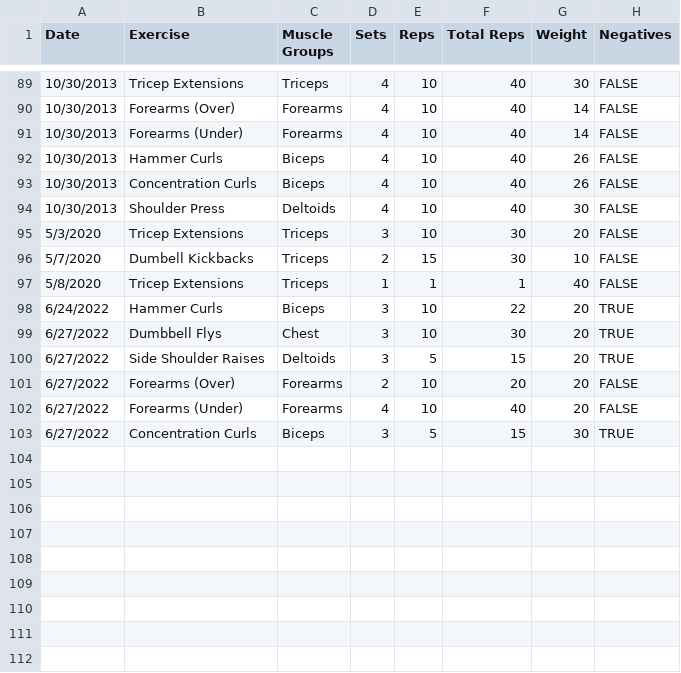
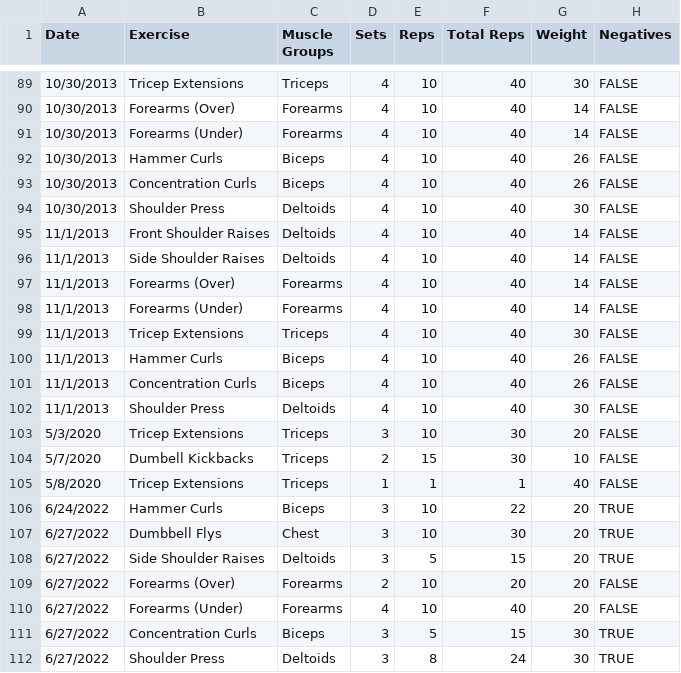
Before and after one commit to jrg94/health-dashboard, a CSV file: dashboard/data/exercises.csv, drawn as a sheet; only a part is shown, gaps mark what is left out.

Commit message:
Working through old logs

```diff
--- a/dashboard/data/exercises.csv
+++ b/dashboard/data/exercises.csv
@@ -94,2 +94,10 @@ Date,Exercise,Muscle Groups,Sets,Reps,Total Reps,Weight,Negatives
 10/30/2013,Shoulder Press,Deltoids,4,10,40,30,FALSE
+11/1/2013,Front Shoulder Raises,Deltoids,4,10,40,14,FALSE
+11/1/2013,Side Shoulder Raises,Deltoids,4,10,40,14,FALSE
+11/1/2013,Forearms (Over),Forearms,4,10,40,14,FALSE
+11/1/2013,Forearms (Under),Forearms,4,10,40,14,FALSE
+11/1/2013,Tricep Extensions,Triceps,4,10,40,30,FALSE
+11/1/2013,Hammer Curls,Biceps,4,10,40,26,FALSE
+11/1/2013,Concentration Curls,Biceps,4,10,40,26,FALSE
+11/1/2013,Shoulder Press,Deltoids,4,10,40,30,FALSE
 5/3/2020,Tricep Extensions,Triceps,3,10,30,20,FALSE
@@ -103 +111,2 @@ Date,Exercise,Muscle Groups,Sets,Reps,Total Reps,Weight,Negatives
 6/27/2022,Concentration Curls,Biceps,3,5,15,30,TRUE
+6/27/2022,Shoulder Press,Deltoids,3,8,24,30,TRUE
```
